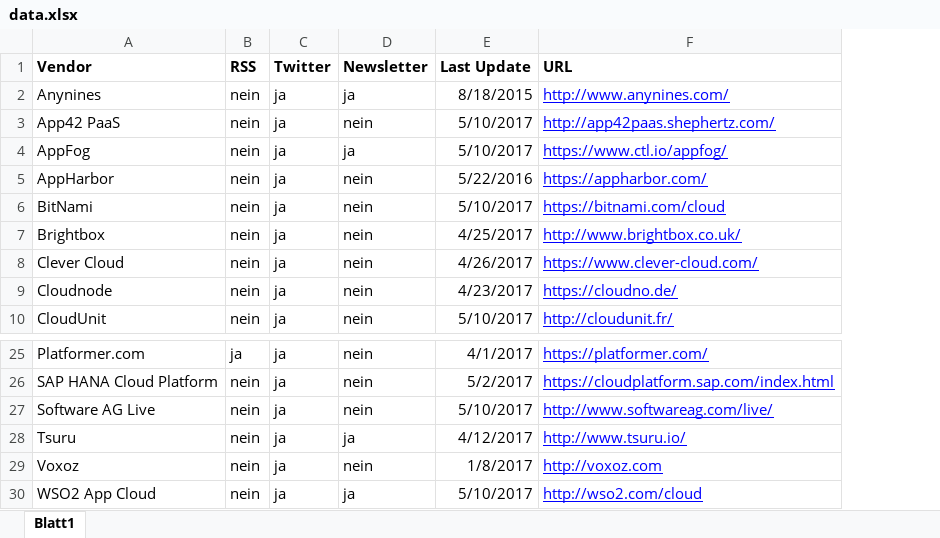
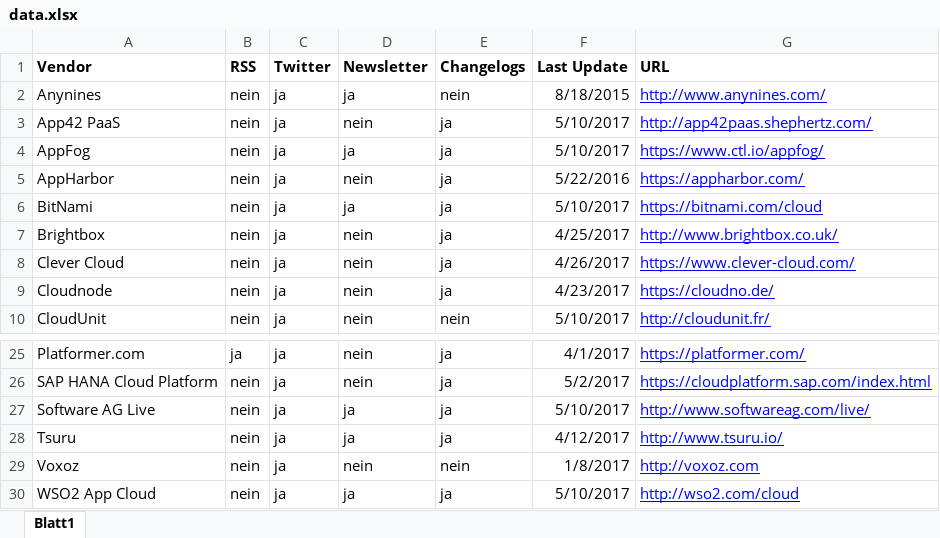
Before and after one commit to stefan-kolb/paasfinder-updater, an Excel workbook: data.xlsx, sheet Blatt1, drawn as a sheet; only a part is shown, gaps mark what is left out; values as stored, in another font and other column widths than the file's, no borders; the diff names each change by its address in the sheet, - before the commit and + after, or states it on an @@ line.

```diff
--- a/data.xlsx (sheet Blatt1)
+++ b/data.xlsx (sheet Blatt1)
+column E (Changelogs), rows 2-10: nein | ja | ja | ja | ja | ja | ja | ja | nein; rows 25-30: ja | ja | ja | ja | nein | ja
-D6 (Newsletter): nein
+D6 (Newsletter): ja
-D27 (Newsletter): nein
+D27 (Newsletter): ja
```
Also changed, not shown: 4 other files.
